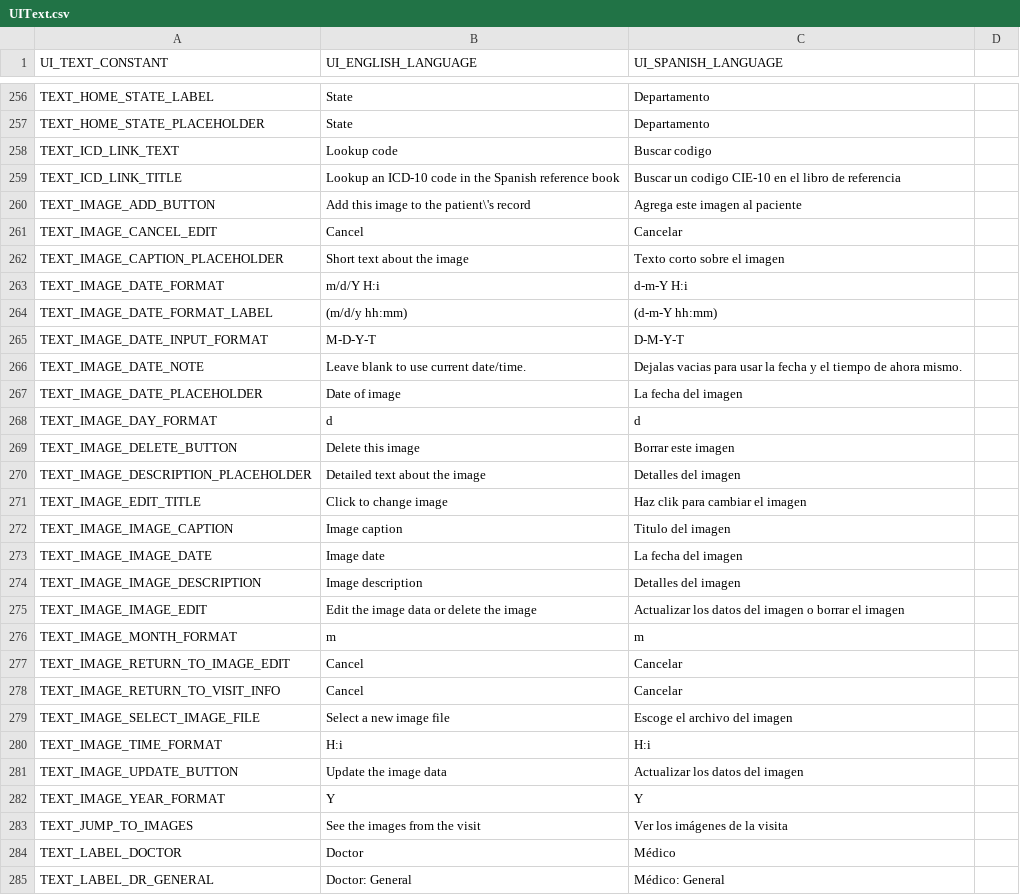
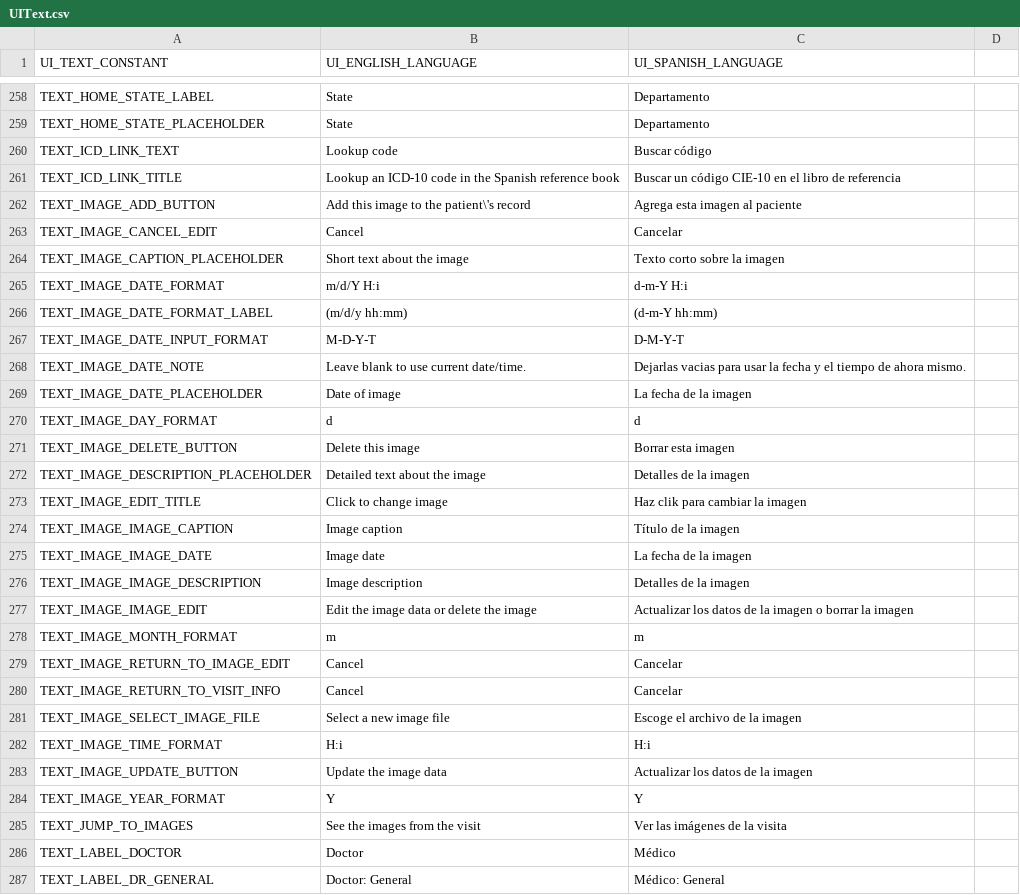
Before and after one commit to docsbydesign/piClinic, a CSV file: uitext/UIText.csv, drawn as a sheet; only a part is shown, gaps mark what is left out; the diff covers the shown part only.

Commit message:
Edited spanish translation and added new marital status options

```diff
--- a/uitext/UIText.csv
+++ b/uitext/UIText.csv
@@ -257,7 +259,7 @@ TEXT_HOME_STATE_LABEL,State,Departamento
 TEXT_HOME_STATE_PLACEHOLDER,State,Departamento
-TEXT_ICD_LINK_TEXT,Lookup code,Buscar codigo
-TEXT_ICD_LINK_TITLE,Lookup an ICD-10 code in the Spanish reference book,Buscar un codigo CIE-10 en el libro de referencia
-TEXT_IMAGE_ADD_BUTTON,Add this image to the patient\'s record,Agrega este imagen al paciente
+TEXT_ICD_LINK_TEXT,Lookup code,Buscar código
+TEXT_ICD_LINK_TITLE,Lookup an ICD-10 code in the Spanish reference book,Buscar un código CIE-10 en el libro de referencia
+TEXT_IMAGE_ADD_BUTTON,Add this image to the patient\'s record,Agrega esta imagen al paciente
 TEXT_IMAGE_CANCEL_EDIT,Cancel,Cancelar
-TEXT_IMAGE_CAPTION_PLACEHOLDER,Short text about the image,Texto corto sobre el imagen
+TEXT_IMAGE_CAPTION_PLACEHOLDER,Short text about the image,Texto corto sobre la imagen
 TEXT_IMAGE_DATE_FORMAT,m/d/Y H:i,d-m-Y H:i
@@ -265,12 +267,12 @@ TEXT_IMAGE_DATE_FORMAT_LABEL,(m/d/y hh:mm),(d-m-Y hh:mm)
 TEXT_IMAGE_DATE_INPUT_FORMAT,M-D-Y-T,D-M-Y-T
-TEXT_IMAGE_DATE_NOTE,Leave blank to use current date/time.,Dejalas vacias para usar la fecha y el tiempo de ahora mismo.
-TEXT_IMAGE_DATE_PLACEHOLDER,Date of image,La fecha del imagen
+TEXT_IMAGE_DATE_NOTE,Leave blank to use current date/time.,Dejarlas vacias para usar la fecha y el tiempo de ahora mismo.
+TEXT_IMAGE_DATE_PLACEHOLDER,Date of image,La fecha de la imagen
 TEXT_IMAGE_DAY_FORMAT,d,d
-TEXT_IMAGE_DELETE_BUTTON,Delete this image,Borrar este imagen
-TEXT_IMAGE_DESCRIPTION_PLACEHOLDER,Detailed text about the image,Detalles del imagen
-TEXT_IMAGE_EDIT_TITLE,Click to change image,Haz clik para cambiar el imagen
-TEXT_IMAGE_IMAGE_CAPTION,Image caption,Titulo del imagen
-TEXT_IMAGE_IMAGE_DATE,Image date,La fecha del imagen
-TEXT_IMAGE_IMAGE_DESCRIPTION,Image description,Detalles del imagen
-TEXT_IMAGE_IMAGE_EDIT,Edit the image data or delete the image,Actualizar los datos del imagen o borrar el imagen
+TEXT_IMAGE_DELETE_BUTTON,Delete this image,Borrar esta imagen
+TEXT_IMAGE_DESCRIPTION_PLACEHOLDER,Detailed text about the image,Detalles de la imagen
+TEXT_IMAGE_EDIT_TITLE,Click to change image,Haz clik para cambiar la imagen
+TEXT_IMAGE_IMAGE_CAPTION,Image caption,Título de la imagen
+TEXT_IMAGE_IMAGE_DATE,Image date,La fecha de la imagen
+TEXT_IMAGE_IMAGE_DESCRIPTION,Image description,Detalles de la imagen
+TEXT_IMAGE_IMAGE_EDIT,Edit the image data or delete the image,Actualizar los datos de la imagen o borrar la imagen
 TEXT_IMAGE_MONTH_FORMAT,m,m
@@ -278,7 +280,7 @@ TEXT_IMAGE_RETURN_TO_IMAGE_EDIT,Cancel,Cancelar
 TEXT_IMAGE_RETURN_TO_VISIT_INFO,Cancel,Cancelar
-TEXT_IMAGE_SELECT_IMAGE_FILE,Select a new image file,Escoge el archivo del imagen
+TEXT_IMAGE_SELECT_IMAGE_FILE,Select a new image file,Escoge el archivo de la imagen
 TEXT_IMAGE_TIME_FORMAT,H:i,H:i
-TEXT_IMAGE_UPDATE_BUTTON,Update the image data,Actualizar los datos del imagen
+TEXT_IMAGE_UPDATE_BUTTON,Update the image data,Actualizar los datos de la imagen
 TEXT_IMAGE_YEAR_FORMAT,Y,Y
-TEXT_JUMP_TO_IMAGES,See the images from the visit,Ver los imágenes de la visita
+TEXT_JUMP_TO_IMAGES,See the images from the visit,Ver las imágenes de la visita
 TEXT_LABEL_DOCTOR,Doctor,Médico
```
Also changed, not shown: 7 added rows, 5 moved rows and 105 edited cells elsewhere in this file, 27 other files.
